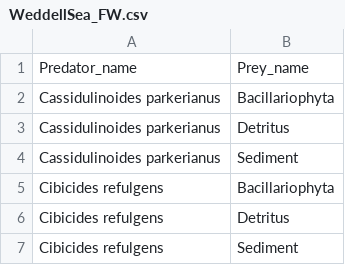
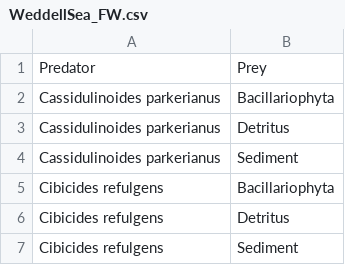
Before and after one commit to TomasMarina/Storage_MarineFoodWebs, a CSV file: FoodWebs/WeddellSea_FW.csv, drawn as a sheet; only a part is shown; removed rows and columns are numbered as before the commit, all else as after; the diff names each change by its address in the sheet, - before the commit and + after, or states it on an @@ line.

Commit message:
Weddell Sea FW (edge list)

```diff
--- a/FoodWebs/WeddellSea_FW.csv
+++ b/FoodWebs/WeddellSea_FW.csv
-row 1: Predator_name | Prey_name
+row 1: Predator | Prey
```
